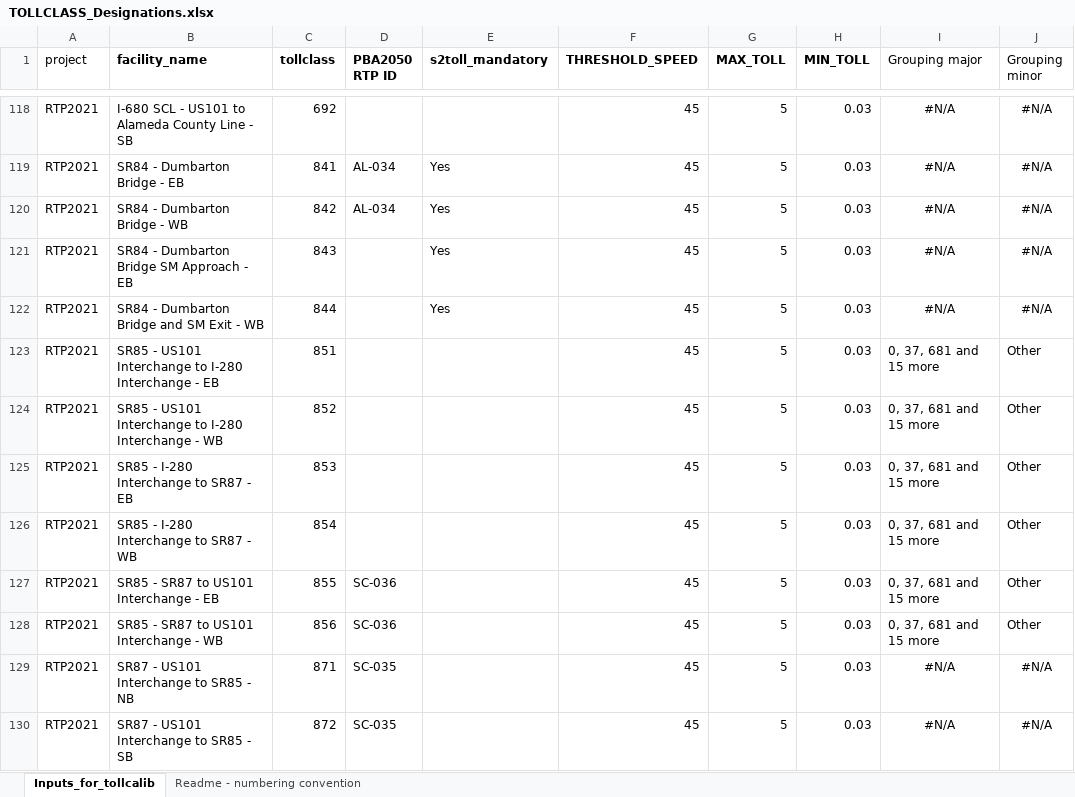
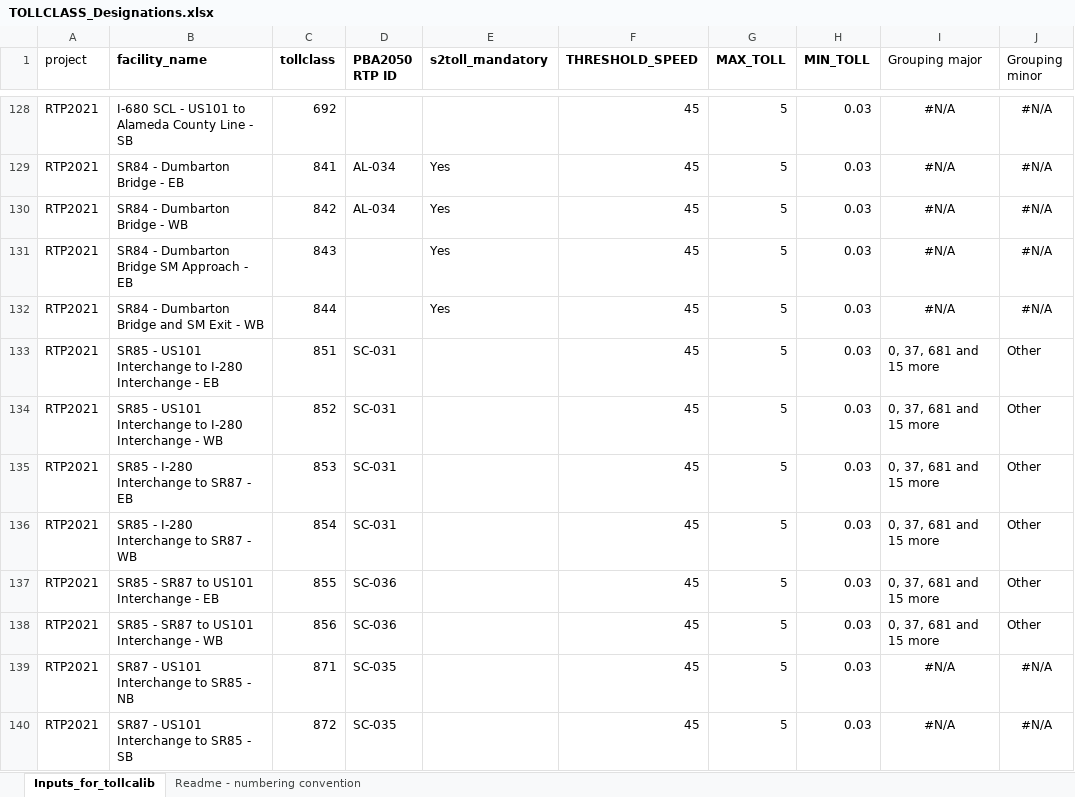
Before and after one commit to BayAreaMetro/travel-model-one, an Excel workbook: utilities/NextGenFwys/TOLLCLASS_Designations.xlsx, sheet Inputs_for_tollcalib, drawn as a sheet; only a part is shown, gaps mark what is left out; values as stored, in another font and other column widths than the file's, no borders; addresses are those after the commit; the diff covers the shown part only; the diff names each change by its address in the sheet, - before the commit and + after, or states it on an @@ line.

Commit message:
added RTP IDs

```diff
--- a/utilities/NextGenFwys/TOLLCLASS_Designations.xlsx (sheet Inputs_for_tollcalib)
+++ b/utilities/NextGenFwys/TOLLCLASS_Designations.xlsx (sheet Inputs_for_tollcalib)
-D133:D136 (PBA2050 RTP ID): (empty)
+D133:D136 (PBA2050 RTP ID): SC-031
```
Also changed, not shown: 169 moved rows and 34 edited cells elsewhere in this sheet.
